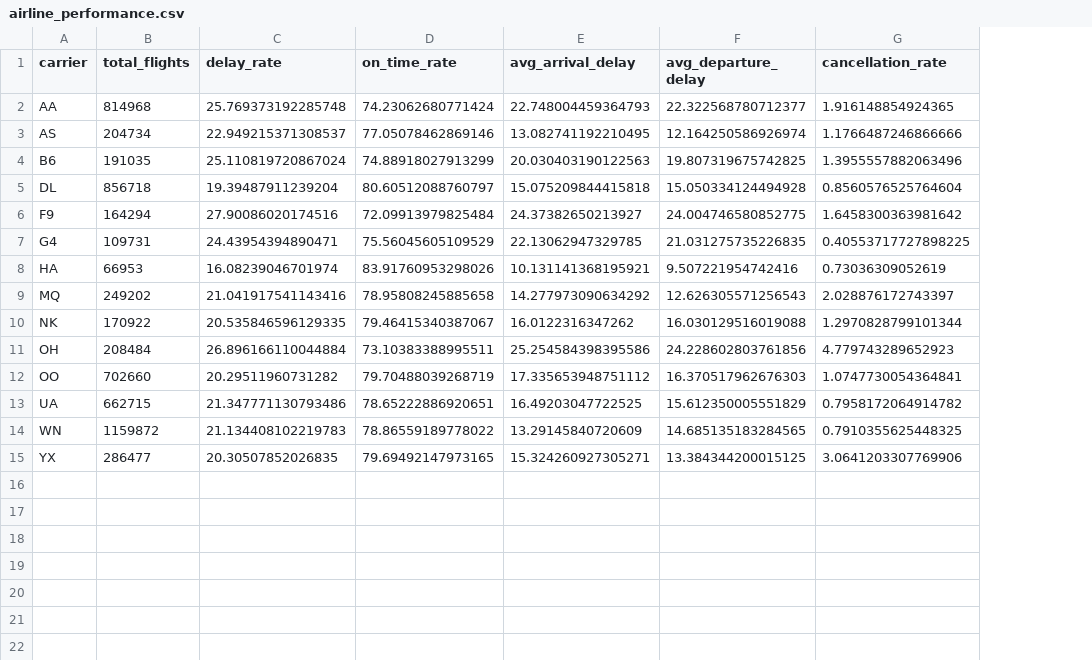
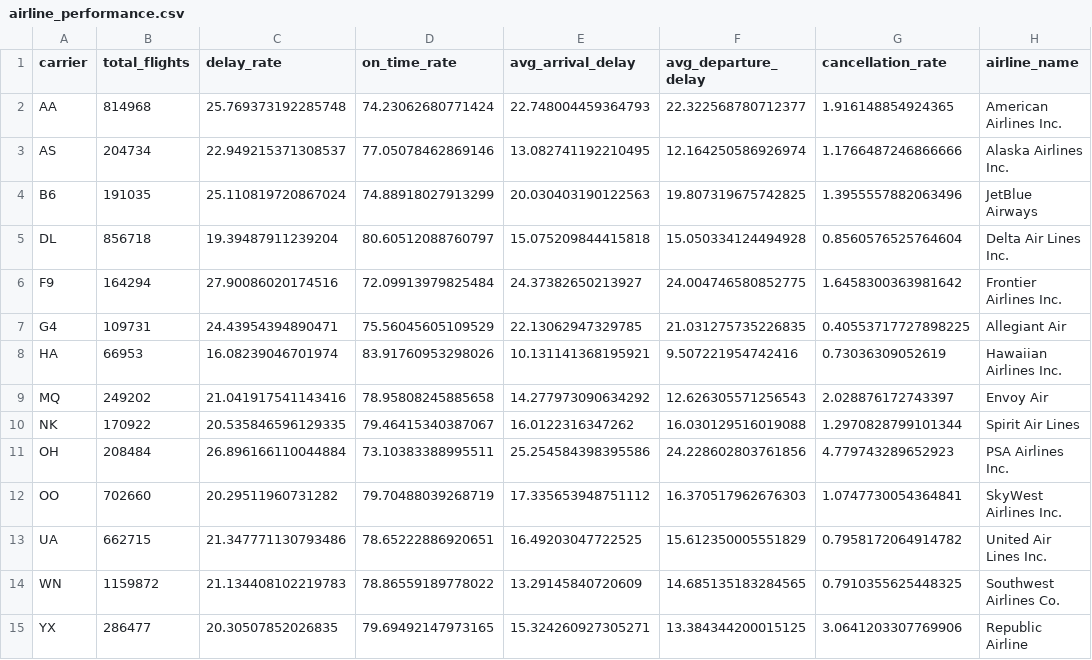
Before and after one commit to uppusneha11/Airline_OnTime_Performance, a CSV file: analytics_tables/airline_performance.csv, drawn as a sheet; the diff names each change by its address in the sheet, - before the commit and + after, or states it on an @@ line.

```diff
--- a/analytics_tables/airline_performance.csv
+++ b/analytics_tables/airline_performance.csv
+column H (airline_name), rows 2-15: American Airlines Inc. | Alaska Airlines Inc. | JetBlue Airways | Delta Air Lines Inc. | Frontier Airlines Inc. | Allegiant Air | Hawaiian Airlines Inc. | Envoy Air | Spirit Air Lines | PSA Airlines Inc. | SkyWest Airlines Inc. | United Air Lines Inc. | Southwest Airlines Co. | Republic Airline
```
Also changed, not shown: analytics_tables/delay_by_day.csv, 11 other files.
